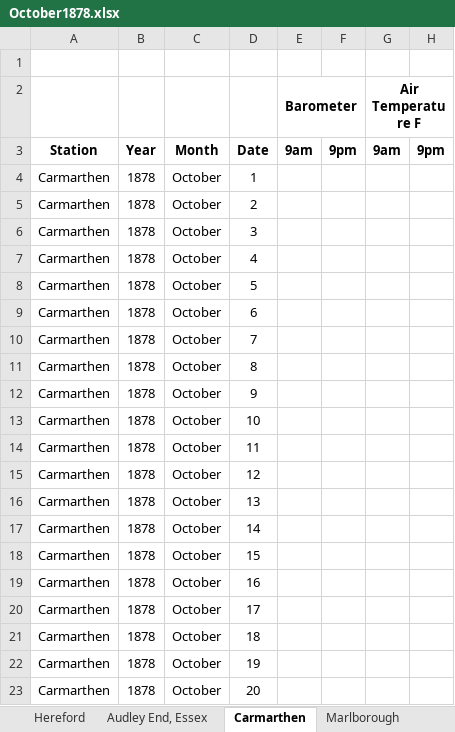
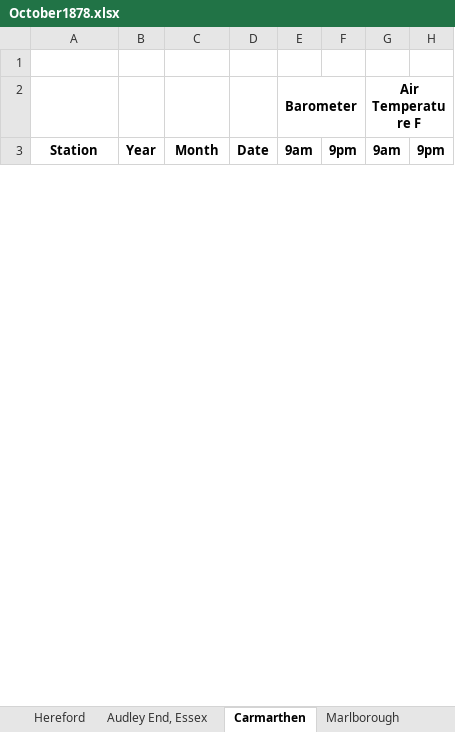
Before and after one commit to ed-hawkins/weather-rescue, an Excel workbook: second-order/1878/October1878.xlsx, sheet Carmarthen, drawn as a sheet; only a part is shown; values as stored, in another font and other column widths than the file's, no borders; removed rows and columns are numbered as before the commit, all else as after; rows hold the shown columns only; the diff covers the shown part only; the diff names each change by its address in the sheet, - before the commit and + after, or states it on an @@ line.

```diff
--- a/second-order/1878/October1878.xlsx (sheet Carmarthen)
+++ b/second-order/1878/October1878.xlsx (sheet Carmarthen)
-row 4: Carmarthen | 1878 | October | 1
-row 5: Carmarthen | 1878 | October | 2
-row 6: Carmarthen | 1878 | October | 3
-row 7: Carmarthen | 1878 | October | 4
-row 8: Carmarthen | 1878 | October | 5
-row 9: Carmarthen | 1878 | October | 6
-row 10: Carmarthen | 1878 | October | 7
-row 11: Carmarthen | 1878 | October | 8
-row 12: Carmarthen | 1878 | October | 9
-row 13: Carmarthen | 1878 | October | 10
-row 14: Carmarthen | 1878 | October | 11
-row 15: Carmarthen | 1878 | October | 12
-row 16: Carmarthen | 1878 | October | 13
-row 17: Carmarthen | 1878 | October | 14
-row 18: Carmarthen | 1878 | October | 15
-row 19: Carmarthen | 1878 | October | 16
-row 20: Carmarthen | 1878 | October | 17
-row 21: Carmarthen | 1878 | October | 18
-row 22: Carmarthen | 1878 | October | 19
-row 23: Carmarthen | 1878 | October | 20
```
Also changed, not shown: 32 added rows and 12 removed rows elsewhere in this sheet, sheet Churchstoke, Montgomery, sheet Dartmoor, sheet Llandudno, sheet Buxton, sheet Oscott, sheet Ramsgate, 18 more sheets, other sheet tabs, second-order/1878/December1878.xlsx, second-order/1878/July1878.xlsx, 50 other files.
